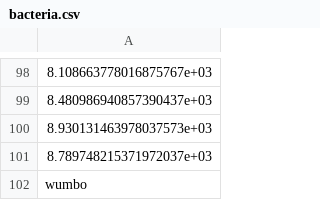
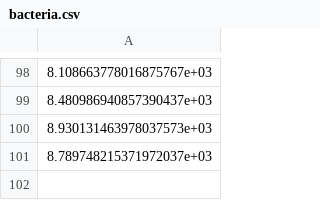
Before and after one commit to BME1478H/Fall2022class, a CSV file: Assignment/bacteria.csv, drawn as a sheet; only a part is shown, gaps mark what is left out; the diff names each change by its address in the sheet, - before the commit and + after, or states it on an @@ line.

Commit message:
Update bacteria.csv

```diff
--- a/Assignment/bacteria.csv
+++ b/Assignment/bacteria.csv
-row 102: wumbo
```
